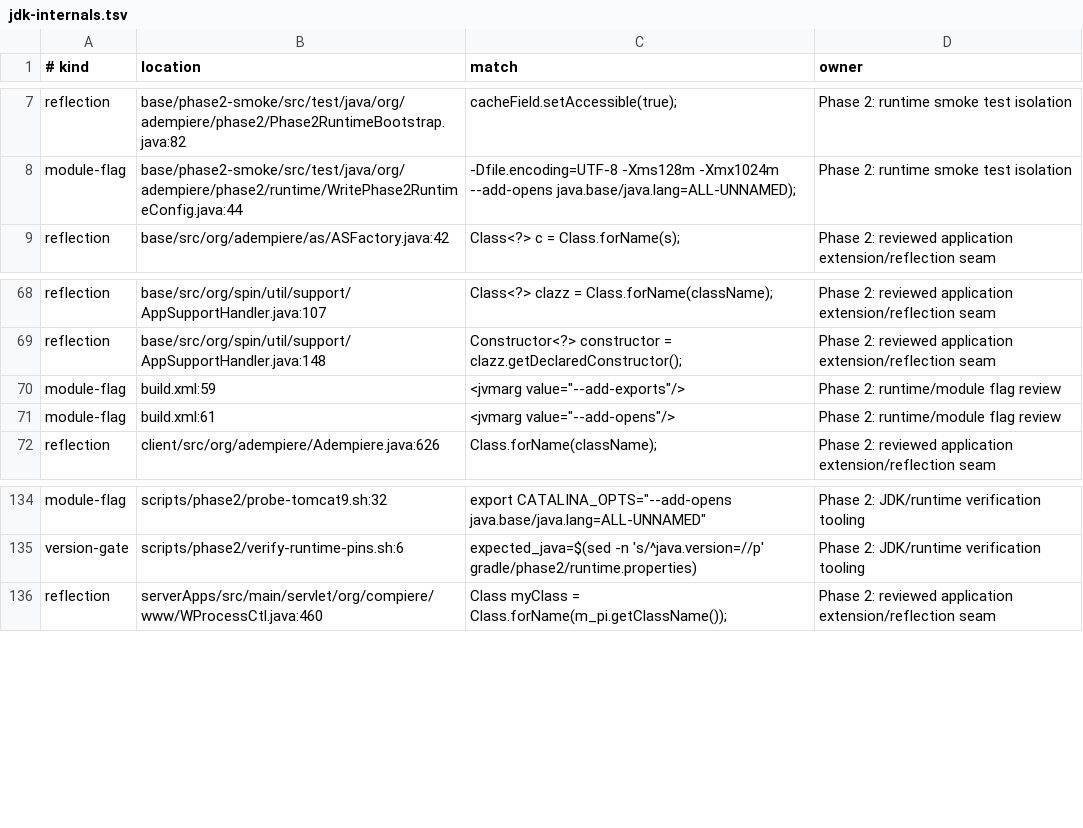
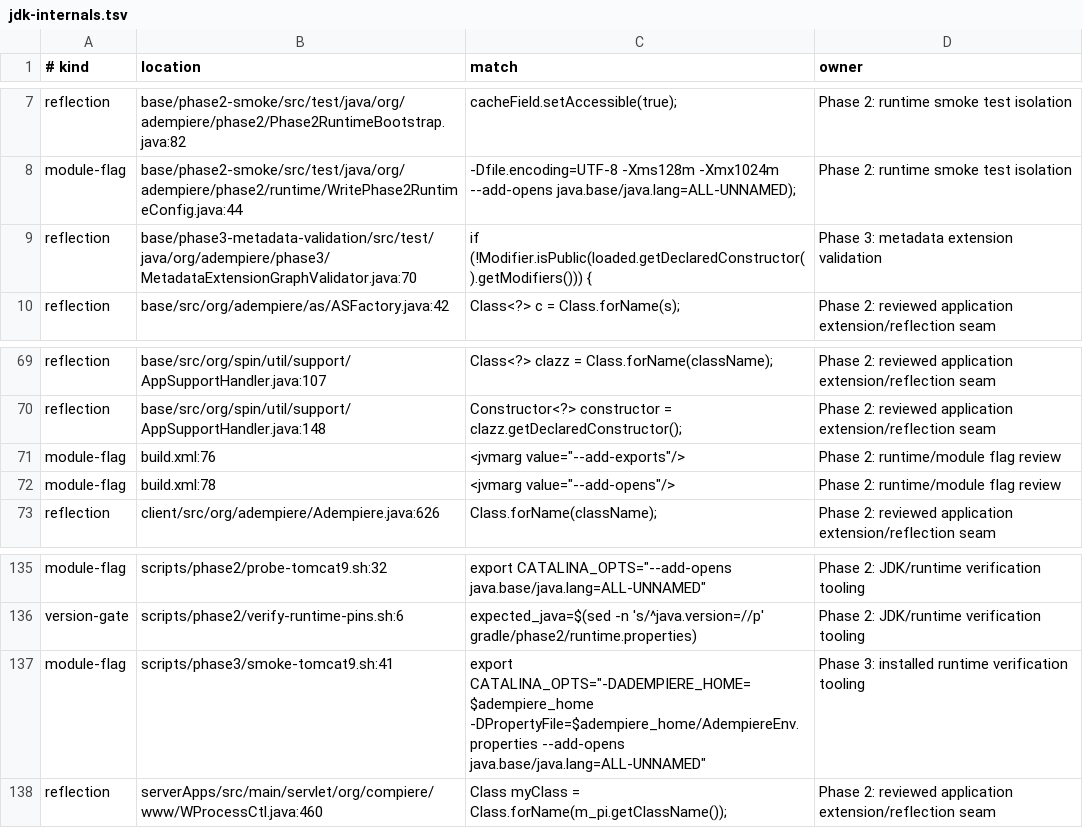
Before and after one commit to samqbush/adempiere2, a TSV file: gradle/phase2/jdk-internals.tsv, drawn as a sheet; only a part is shown, gaps mark what is left out.

```diff
--- a/gradle/phase2/jdk-internals.tsv
+++ b/gradle/phase2/jdk-internals.tsv
@@ -8,2 +8,3 @@ reflection	base/phase2-smoke/src/test/java/org/adempiere/phase2/Phase2RuntimeBoo
 module-flag	base/phase2-smoke/src/test/java/org/adempiere/phase2/runtime/WritePhase2RuntimeConfig.java:44	"-Dfile.encoding=UTF-8 -Xms128m -Xmx1024m --add-opens java.base/java.lang=ALL-UNNAMED");	Phase 2: runtime smoke test isolation
+reflection	base/phase3-metadata-validation/src/test/java/org/adempiere/phase3/MetadataExtensionGraphValidator.java:70	if (!Modifier.isPublic(loaded.getDeclaredConstructor().getModifiers())) {	Phase 3: metadata extension validation
 reflection	base/src/org/adempiere/as/ASFactory.java:42	Class<?> c = Class.forName(s); 	Phase 2: reviewed application extension/reflection seam
@@ -69,4 +70,4 @@ reflection	base/src/org/spin/util/support/AppSupportHandler.java:107	Class<?> cl
 reflection	base/src/org/spin/util/support/AppSupportHandler.java:148	Constructor<?> constructor = clazz.getDeclaredConstructor();	Phase 2: reviewed application extension/reflection seam
-module-flag	build.xml:59	<jvmarg value="--add-exports"/>	Phase 2: runtime/module flag review
-module-flag	build.xml:61	<jvmarg value="--add-opens"/>	Phase 2: runtime/module flag review
+module-flag	build.xml:76	<jvmarg value="--add-exports"/>	Phase 2: runtime/module flag review
+module-flag	build.xml:78	<jvmarg value="--add-opens"/>	Phase 2: runtime/module flag review
 reflection	client/src/org/adempiere/Adempiere.java:626	Class.forName(className);	Phase 2: reviewed application extension/reflection seam
@@ -135,2 +136,3 @@ module-flag	scripts/phase2/probe-tomcat9.sh:32	export CATALINA_OPTS="--add-opens
 version-gate	scripts/phase2/verify-runtime-pins.sh:6	expected_java=$(sed -n 's/^java.version=//p' gradle/phase2/runtime.properties)	Phase 2: JDK/runtime verification tooling
+module-flag	scripts/phase3/smoke-tomcat9.sh:41	export CATALINA_OPTS="-DADEMPIERE_HOME=$adempiere_home -DPropertyFile=$adempiere_home/AdempiereEnv.properties --add-opens java.base/java.lang=ALL-UNNAMED"	Phase 3: installed runtime verification tooling
 reflection	serverApps/src/main/servlet/org/compiere/www/WProcessCtl.java:460	Class myClass = Class.forName(m_pi.getClassName()); 	Phase 2: reviewed application extension/reflection seam
```
Also changed, not shown: 1 other file.
